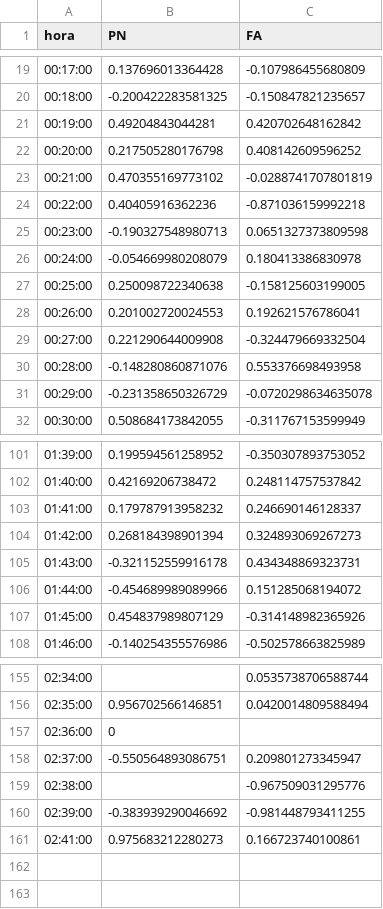
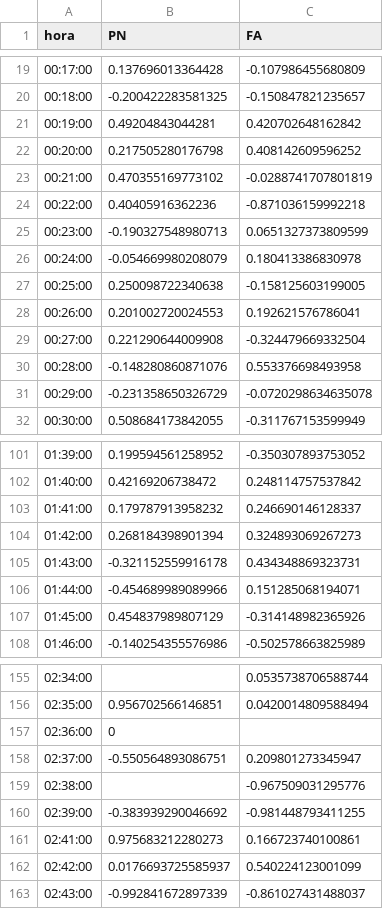
Before and after one commit to verdierdiego/analisis-sentimientos, a CSV file: balotaje/Actualizacion_Graficos/PRUEBA2.CSV, drawn as a sheet; only a part is shown, gaps mark what is left out.

Commit message:
hora actualizada 02:45:40

```diff
--- a/balotaje/Actualizacion_Graficos/PRUEBA2.CSV
+++ b/balotaje/Actualizacion_Graficos/PRUEBA2.CSV
@@ -24,3 +24,3 @@ hora,PN,FA
 00:22:00,0.40405916362236,-0.871036159992218
-00:23:00,-0.190327548980713,0.0651327373809598
+00:23:00,-0.190327548980713,0.0651327373809599
 00:24:00,-0.054669980208079,0.180413386830978
@@ -105,3 +105,3 @@ hora,PN,FA
 01:43:00,-0.321152559916178,0.434348869323731
-01:44:00,-0.454689989089966,0.151285068194072
+01:44:00,-0.454689989089966,0.151285068194071
 01:45:00,0.454837989807129,-0.314148982365926
@@ -161 +161,3 @@ hora,PN,FA
 02:41:00,0.975683212280273,0.166723740100861
+02:42:00,0.0176693725585937,0.540224123001099
+02:43:00,-0.992841672897339,-0.861027431488037
```
Also changed, not shown: balotaje/Actualizacion_Graficos/hashtags_balotaje.csv, balotaje/Actualizacion_Graficos/menciones_balotaje.csv, 8 other files.
